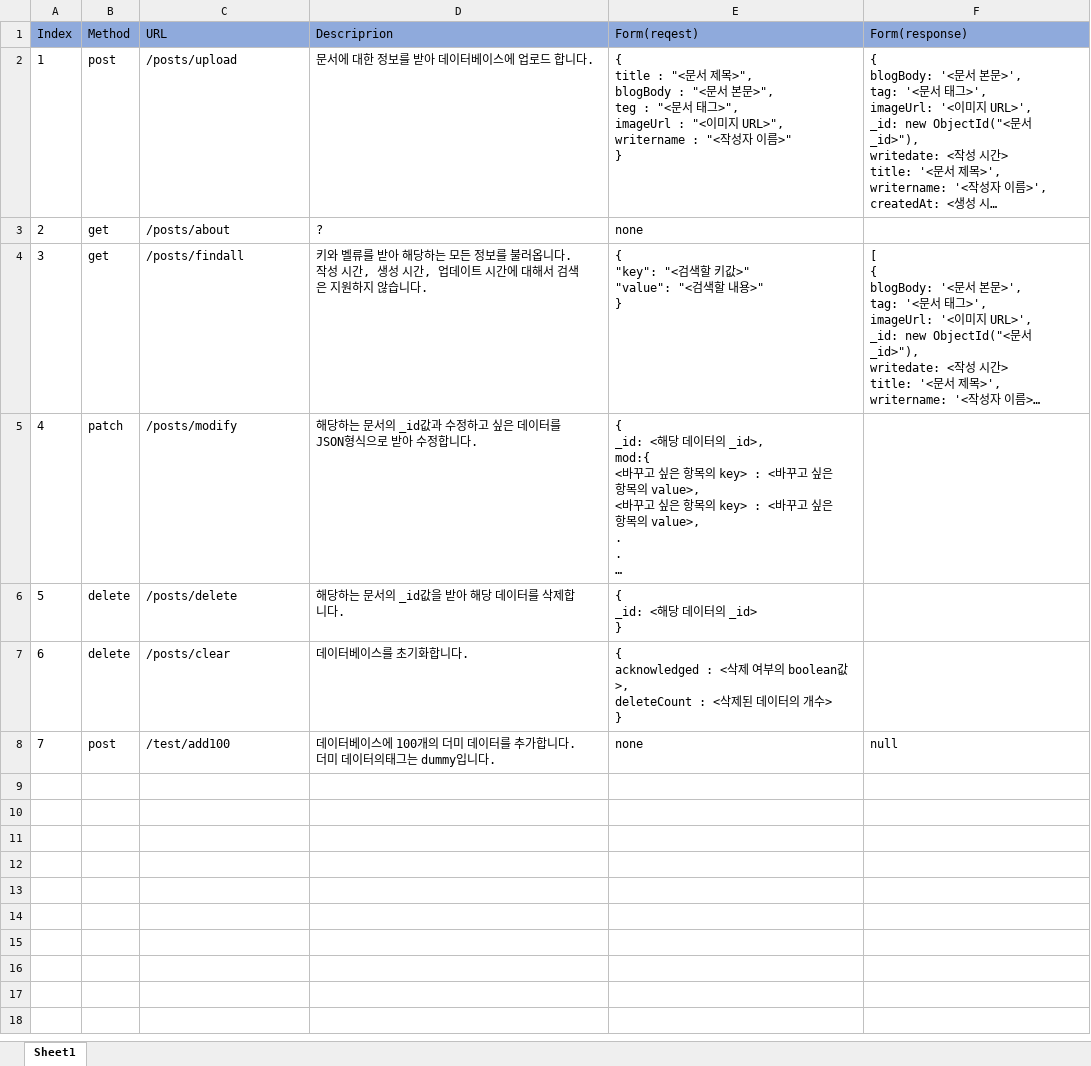
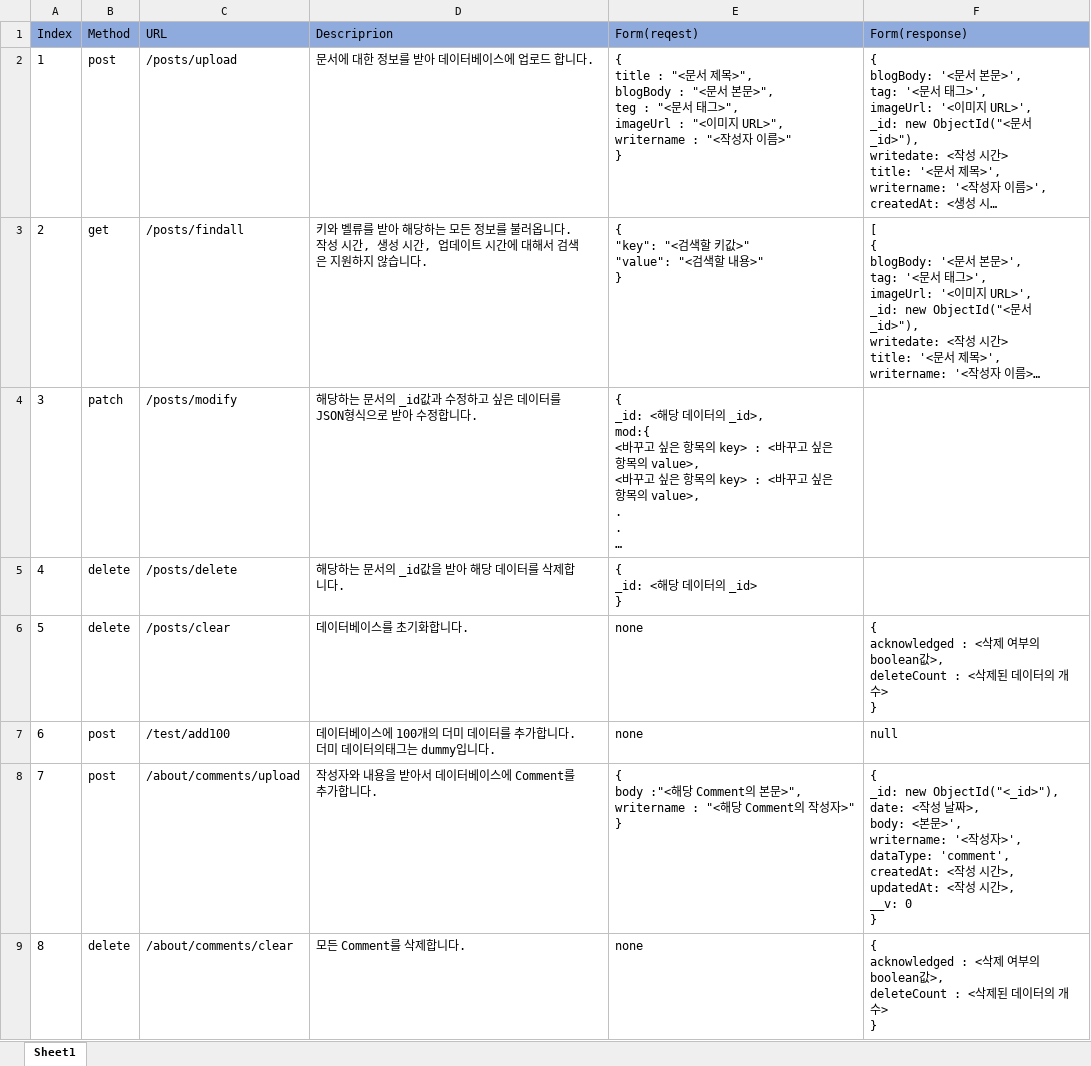
Before and after one commit to InterfaceCreative7/InterFaceDEBlog-Backend, an Excel workbook: InterfaceBlog_Backend API 정의서.xlsx, sheet Sheet1, drawn as a sheet; long unchanged cells end in …; values as stored, in another font and other column widths than the file's, no borders; removed rows and columns are numbered as before the commit, all else as after; ↵ is a line break in a cell; the diff names each change by its address in the sheet, - before the commit and + after, or states it on an @@ line.

Commit message:
API 추가
*Comment 관련 API를 추가하였다.

```diff
--- a/InterfaceBlog_Backend API 정의서.xlsx (sheet Sheet1)
+++ b/InterfaceBlog_Backend API 정의서.xlsx (sheet Sheet1)
-row 3: 2 | get | /posts/about | ? | none
@@ column A (Index) renumbered between rows 3 and 7 @@
-E6 (Form(reqest)): { ↵ acknowledged : <삭제 여부의 boolean값>, ↵ deleteCount : <삭제된 데이터의 개수> ↵ }
+E6 (Form(reqest)): none
-F6 (Form(response)): (empty)
+F6 (Form(response)): { ↵ acknowledged : <삭제 여부의 boolean값>, ↵ deleteCount : <삭제된 데이터의 개수> ↵ }
+row 8: 7 | post | /about/comments/upload | 작성자와 내용을 받아서 데이터베이스에 Comment를 추가합니다. | { ↵ body :"<해당 Comment의 본문>", ↵ writername : "<해당 Comment의 작성자>" ↵ } | { ↵ _id: new ObjectId("<_id>"), ↵ date: <작성 날짜>, ↵ body: <본문>', ↵ writername: '<작성자>', ↵ dataType: 'comment', ↵ createdAt: <작성 시간>, ↵ updatedAt: <작성 시간>, ↵ __v: 0 ↵ }
+row 9: 8 | delete | /about/comments/clear | 모든 Comment를 삭제합니다. | none | { ↵ acknowledged : <삭제 여부의 boolean값>, ↵ deleteCount : <삭제된 데이터의 개수> ↵ }
```
